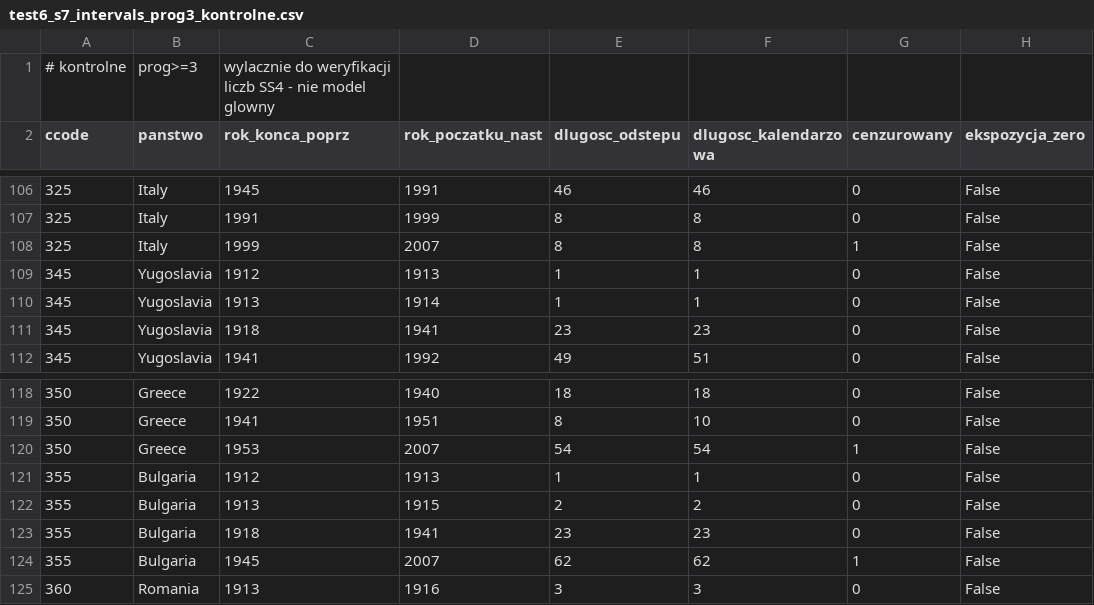
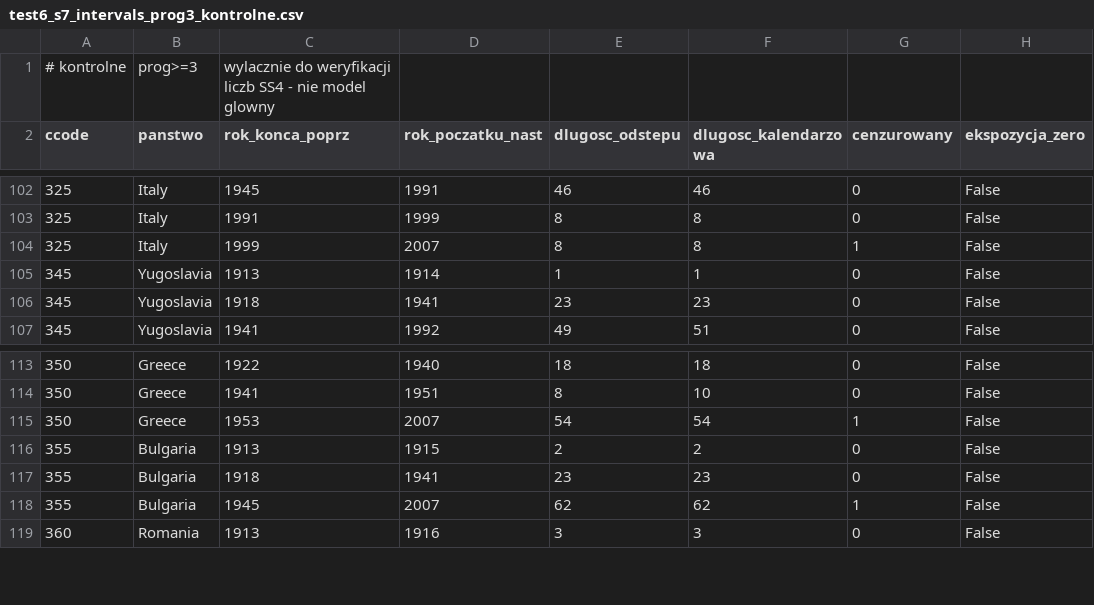
Before and after one commit to PYender/triptych-we-are-anomalies, a CSV file: code/cps/test6_s7_intervals_prog3_kontrolne.csv, drawn as a sheet; only a part is shown, gaps mark what is left out; the diff covers the shown part only.

```diff
--- a/code/cps/test6_s7_intervals_prog3_kontrolne.csv
+++ b/code/cps/test6_s7_intervals_prog3_kontrolne.csv
@@ -108,3 +104,2 @@ ccode,panstwo,rok_konca_poprz,rok_poczatku_nast,dlugosc_odstepu,dlugosc_kalendar
 325,Italy,1999,2007,8,8,1,False
-345,Yugoslavia,1912,1913,1,1,0,False
 345,Yugoslavia,1913,1914,1,1,0,False
@@ -120,3 +115,2 @@ ccode,panstwo,rok_konca_poprz,rok_poczatku_nast,dlugosc_odstepu,dlugosc_kalendar
 350,Greece,1953,2007,54,54,1,False
-355,Bulgaria,1912,1913,1,1,0,False
 355,Bulgaria,1913,1915,2,2,0,False
```
Also changed, not shown: 7 removed rows elsewhere in this file, code/cps/test6_s7_episodes.csv, code/cps/test6_s7_intervals.csv, 3 other files.
